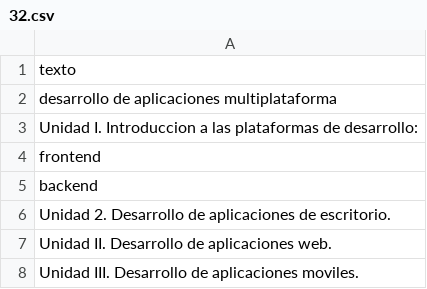
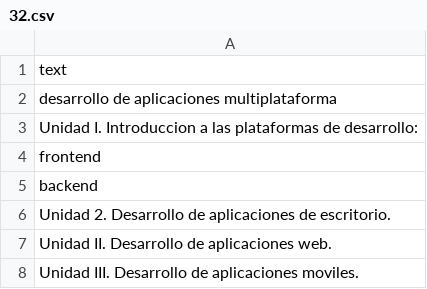
Before and after one commit to gacora/pandas, a CSV file: 32.csv, drawn as a sheet.

Commit message:
Update 32.csv

```diff
--- a/32.csv
+++ b/32.csv
@@ -1,2 +1,2 @@
-texto
+text
 desarrollo de aplicaciones multiplataforma
```
